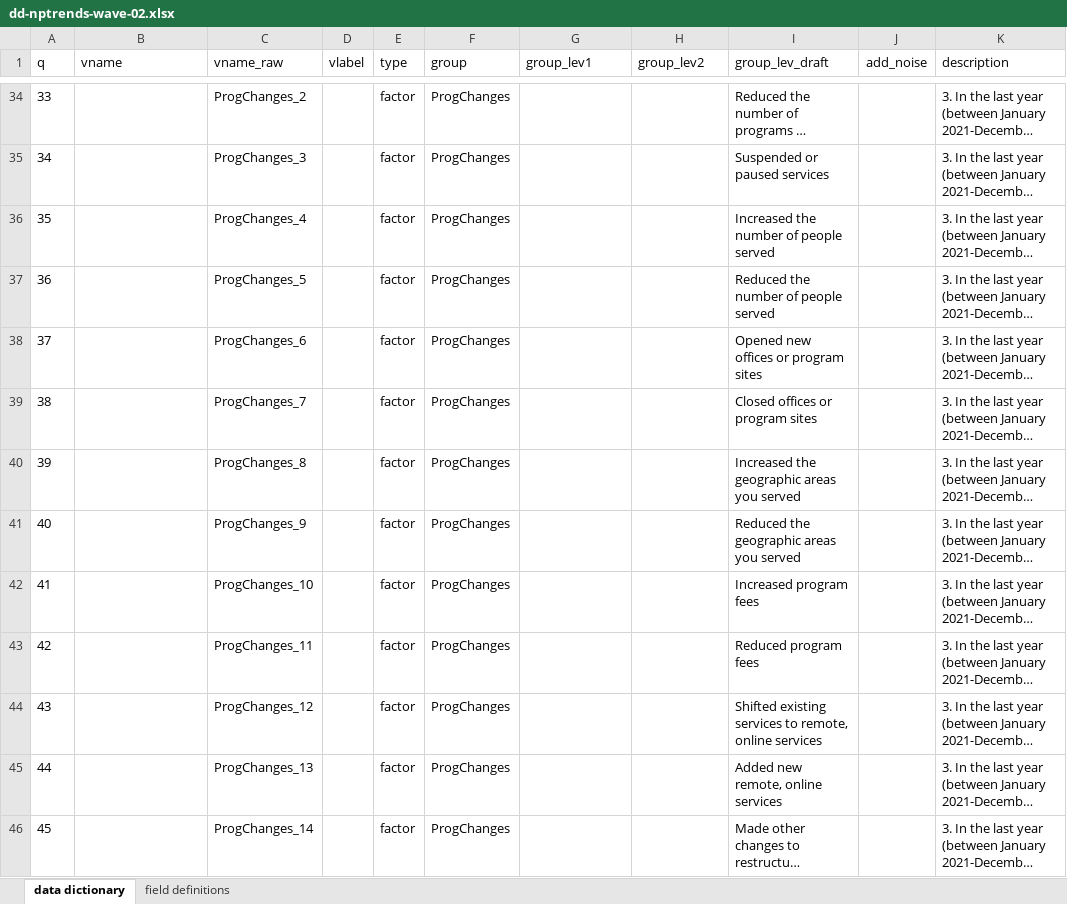
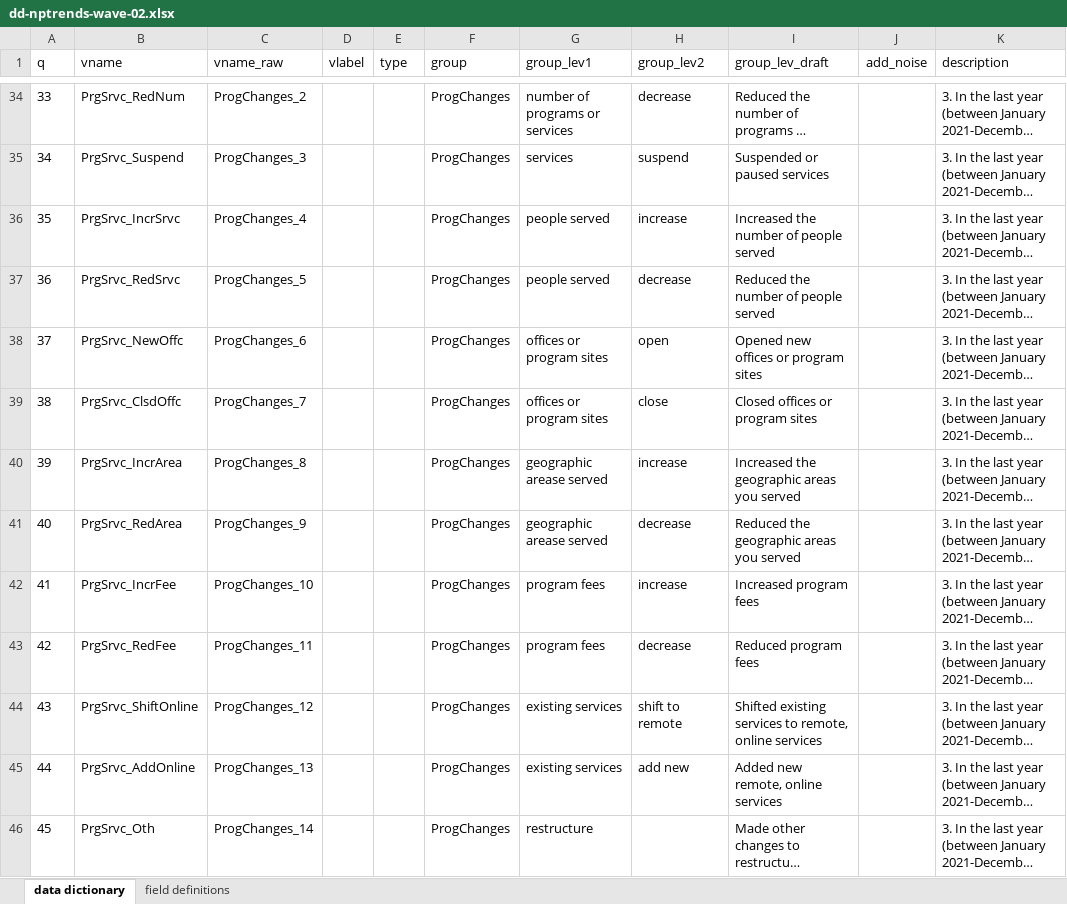
Before and after one commit to UrbanInstitute/nccs-nptrends, an Excel workbook: dd-nptrends-wave-02.xlsx, sheet data dictionary, drawn as a sheet; only a part is shown, gaps mark what is left out; long unchanged cells end in …; values as stored, in another font and other column widths than the file's, no borders; table styles not drawn; the diff covers the shown part only; the diff names each change by its address in the sheet, - before the commit and + after, or states it on an @@ line.

```diff
--- a/dd-nptrends-wave-02.xlsx (sheet data dictionary)
+++ b/dd-nptrends-wave-02.xlsx (sheet data dictionary)
-B34 (vname): (empty)
+B34 (vname): PrgSrvc_RedNum
-E34:E46 (type): factor
+E34:E46 (type): (empty)
-G34 (group_lev1): (empty)
+G34 (group_lev1): number of programs or services
-H34 (group_lev2): (empty)
+H34 (group_lev2): decrease
-B35 (vname): (empty)
+B35 (vname): PrgSrvc_Suspend
-G35 (group_lev1): (empty)
+G35 (group_lev1): services
-H35 (group_lev2): (empty)
+H35 (group_lev2): suspend
-B36 (vname): (empty)
+B36 (vname): PrgSrvc_IncrSrvc
-G36:G37 (group_lev1): (empty)
+G36:G37 (group_lev1): people served
-H36 (group_lev2): (empty)
+H36 (group_lev2): increase
-B37 (vname): (empty)
+B37 (vname): PrgSrvc_RedSrvc
-H37 (group_lev2): (empty)
+H37 (group_lev2): decrease
-B38 (vname): (empty)
+B38 (vname): PrgSrvc_NewOffc
-G38:G39 (group_lev1): (empty)
+G38:G39 (group_lev1): offices or program sites
-H38 (group_lev2): (empty)
+H38 (group_lev2): open
-B39 (vname): (empty)
+B39 (vname): PrgSrvc_ClsdOffc
-H39 (group_lev2): (empty)
+H39 (group_lev2): close
-B40 (vname): (empty)
+B40 (vname): PrgSrvc_IncrArea
-G40:G41 (group_lev1): (empty)
+G40:G41 (group_lev1): geographic arease served
-H40 (group_lev2): (empty)
+H40 (group_lev2): increase
-B41 (vname): (empty)
+B41 (vname): PrgSrvc_RedArea
-H41 (group_lev2): (empty)
+H41 (group_lev2): decrease
-B42 (vname): (empty)
+B42 (vname): PrgSrvc_IncrFee
-G42:G43 (group_lev1): (empty)
+G42:G43 (group_lev1): program fees
-H42 (group_lev2): (empty)
+H42 (group_lev2): increase
-B43 (vname): (empty)
+B43 (vname): PrgSrvc_RedFee
-H43 (group_lev2): (empty)
+H43 (group_lev2): decrease
-B44 (vname): (empty)
+B44 (vname): PrgSrvc_ShiftOnline
-G44:G45 (group_lev1): (empty)
+G44:G45 (group_lev1): existing services
-H44 (group_lev2): (empty)
+H44 (group_lev2): shift to remote
-B45 (vname): (empty)
+B45 (vname): PrgSrvc_AddOnline
-H45 (group_lev2): (empty)
+H45 (group_lev2): add new
-B46 (vname): (empty)
+B46 (vname): PrgSrvc_Oth
-G46 (group_lev1): (empty)
+G46 (group_lev1): restructure
```
Also changed, not shown: 633 edited cells and cell formats elsewhere in this sheet.
